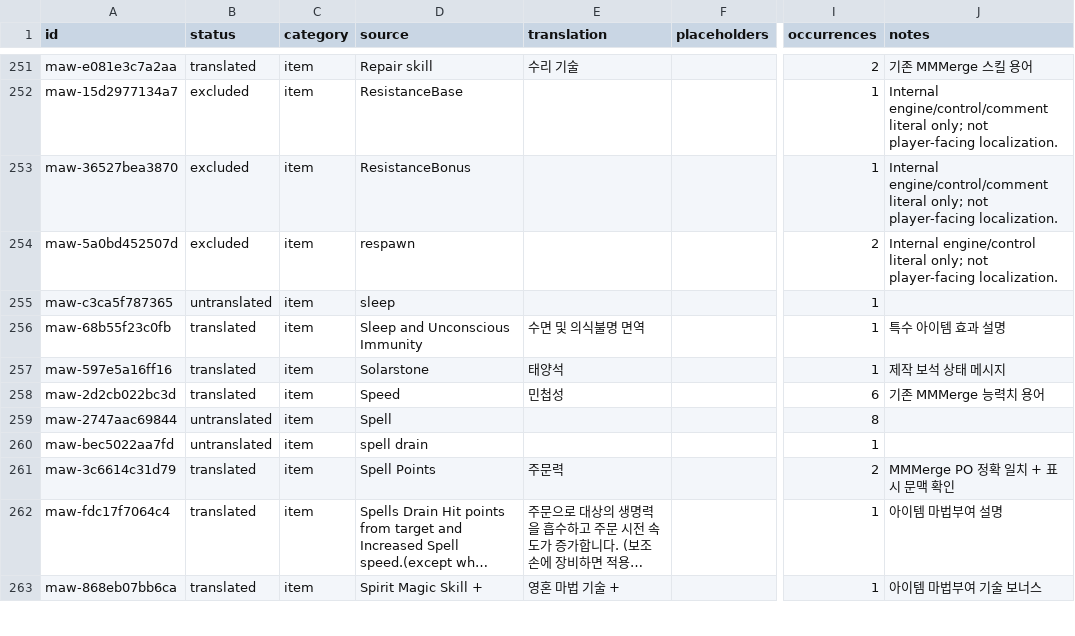
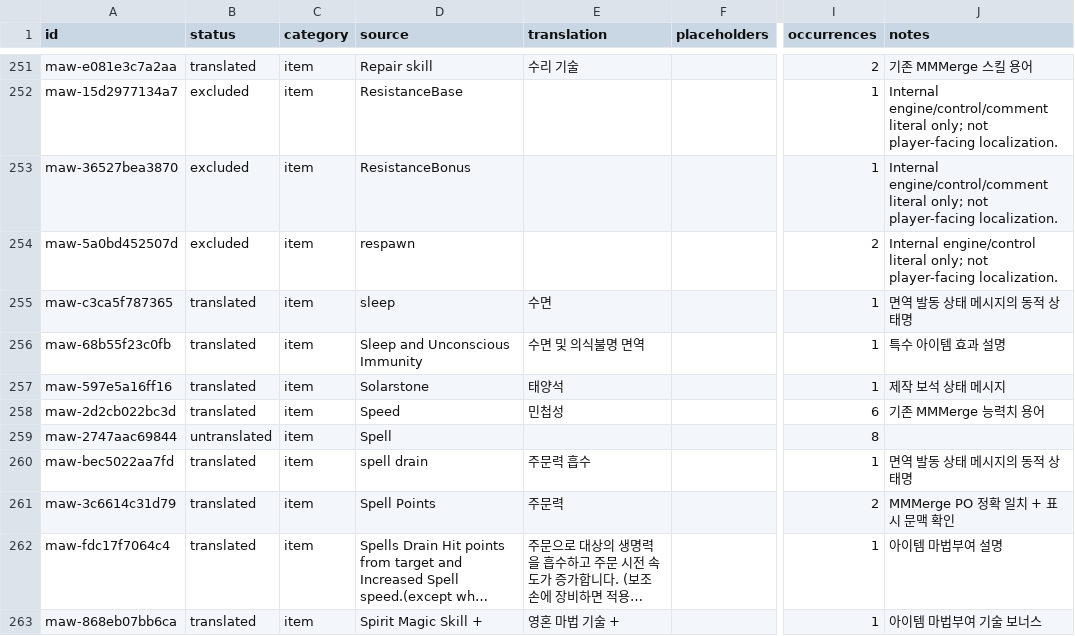
Before and after one commit to munument1/-KR-Maw-Mod-MMMerge, a TSV file: localization/catalog.tsv, drawn as a sheet; only a part is shown, gaps mark what is left out; long unchanged cells end in …; the diff covers the shown part only; the diff names each change by its address in the sheet, - before the commit and + after, or states it on an @@ line.

```diff
--- a/localization/catalog.tsv
+++ b/localization/catalog.tsv
-B255 (status): untranslated
+B255 (status): translated
-E255 (translation): (empty)
+E255 (translation): 수면
-J255 (notes): (empty)
+J255 (notes): 면역 발동 상태 메시지의 동적 상태명
-B260 (status): untranslated
+B260 (status): translated
-E260 (translation): (empty)
+E260 (translation): 주문력 흡수
-J260 (notes): (empty)
+J260 (notes): 면역 발동 상태 메시지의 동적 상태명
```
Also changed, not shown: 33 edited cells elsewhere in this file, localization/patchable_candidates.tsv, localization/uncertain_candidates.tsv, 5 other files.
